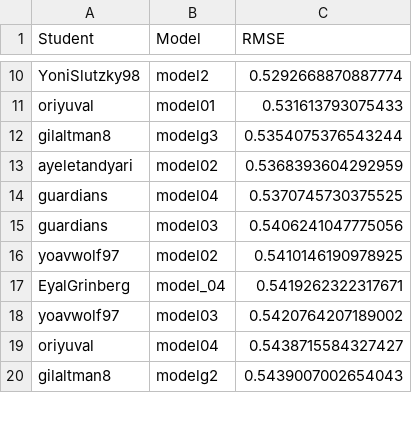
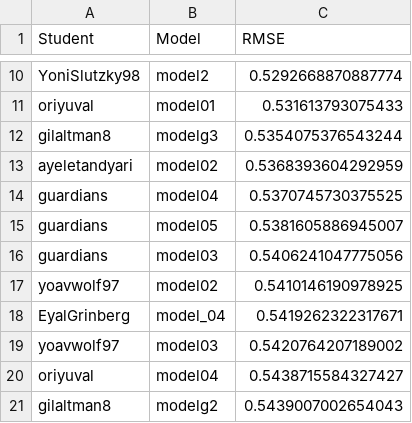
Before and after one commit to DSApps-2023/Class_Slides, a CSV file: leaderboard.csv, drawn as a sheet; only a part is shown, gaps mark what is left out; the diff names each change by its address in the sheet, - before the commit and + after, or states it on an @@ line.

Commit message:
Updates leaderboard

```diff
--- a/leaderboard.csv
+++ b/leaderboard.csv
+row 15: guardians | model05 | 0.5381605886945007
```
Also changed, not shown: 1 other file.
